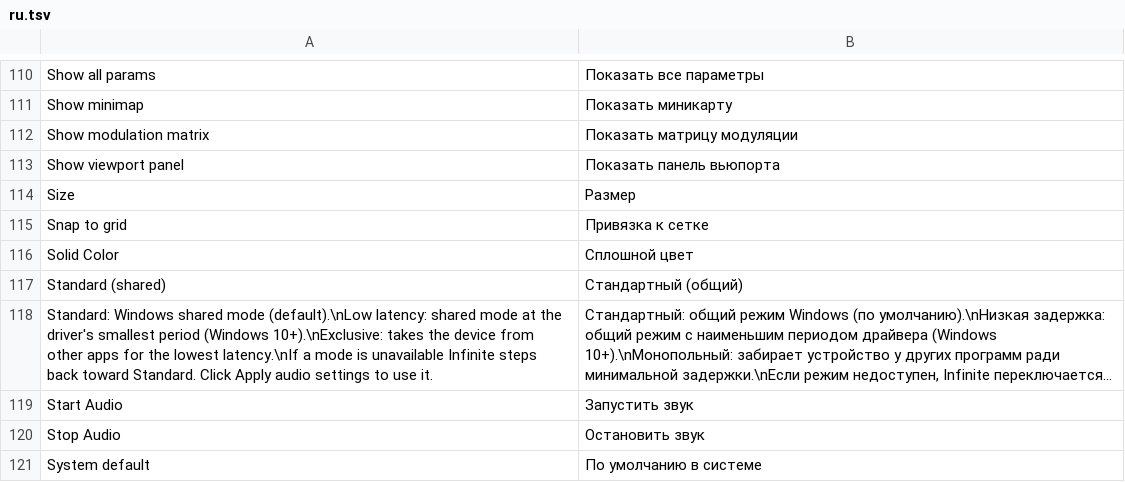
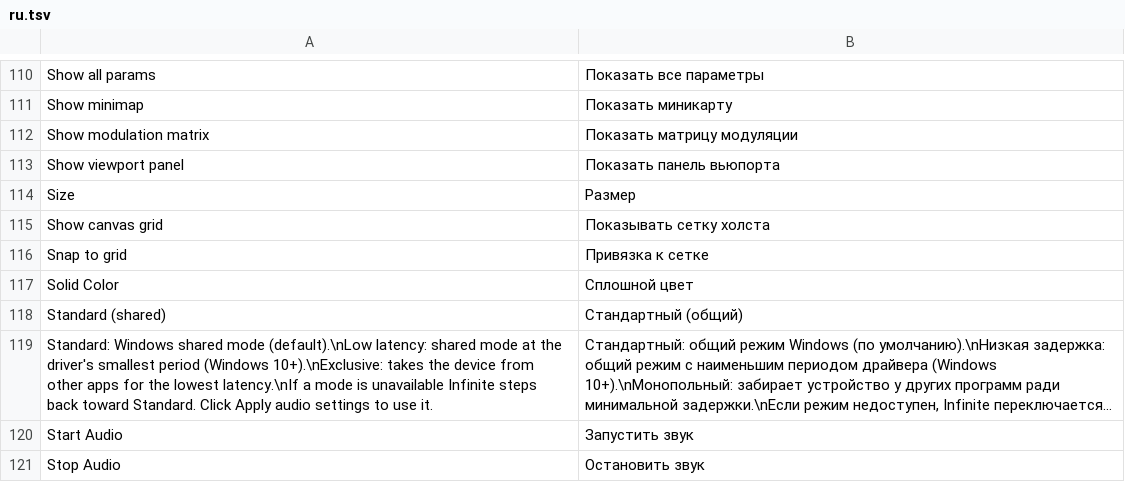
Before and after one commit to n1m21n/Infinite, a TSV file: resources/lang/ru.tsv, drawn as a sheet; only a part is shown, gaps mark what is left out; the shorter side is filled out with more unchanged rows; long unchanged cells end in ….

Commit message:
Canvas grid is off by default, Settings option to show it (faint); add bar_h/tile/space_5 tokens

```diff
--- a/resources/lang/ru.tsv
+++ b/resources/lang/ru.tsv
@@ -114,2 +114,3 @@ Show viewport panel	Показать панель вьюпорта
 Size	Размер
+Show canvas grid	Показывать сетку холста
 Snap to grid	Привязка к сетке
```
Also changed, not shown: resources/lang/de.tsv, resources/lang/es.tsv, 10 other files.
